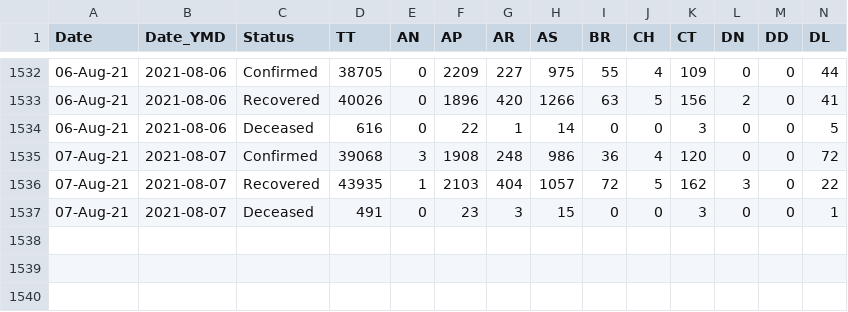
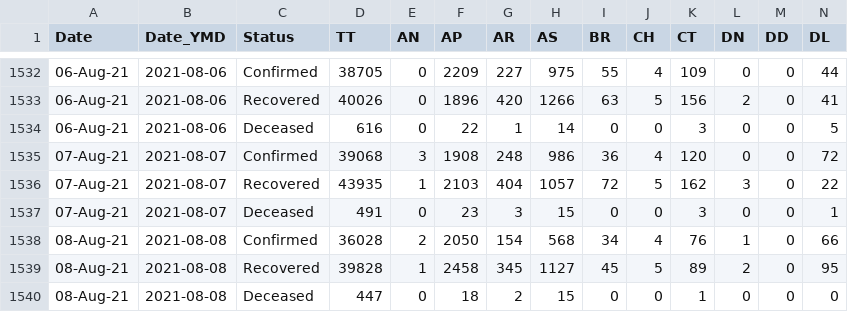
Before and after one commit to covid19india/api, a CSV file: csv/latest/state_wise_daily.csv, drawn as a sheet; only a part is shown, gaps mark what is left out; rows hold the shown columns only; the diff names each change by its address in the sheet, - before the commit and + after, or states it on an @@ line.

Commit message:
data updated on - Sun Aug  8 18:41:48 UTC 2021

```diff
--- a/csv/latest/state_wise_daily.csv
+++ b/csv/latest/state_wise_daily.csv
+row 1538: 08-Aug-21 | 2021-08-08 | Confirmed | 36028 | 2 | 2050 | 154 | 568 | 34 | 4 | 76 | 1 | 0 | 66
+row 1539: 08-Aug-21 | 2021-08-08 | Recovered | 39828 | 1 | 2458 | 345 | 1127 | 45 | 5 | 89 | 2 | 0 | 95
+row 1540: 08-Aug-21 | 2021-08-08 | Deceased | 447 | 0 | 18 | 2 | 15 | 0 | 0 | 1 | 0 | 0 | 0
```
Also changed, not shown: csv/latest/case_time_series.csv, states_daily_csv/confirmed.csv, 3 other files.
